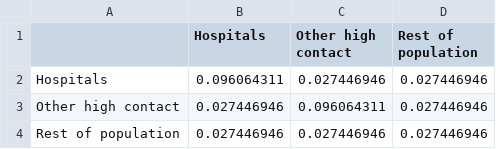
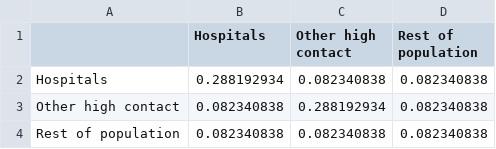
Before and after one commit to BlueBrain/covid-19-find, a CSV file: api/covid19find/simulation/betas.csv, drawn as a sheet.

```diff
--- a/api/covid19find/simulation/betas.csv
+++ b/api/covid19find/simulation/betas.csv
@@ -1,4 +1,4 @@
 ,Hospitals,Other high contact,Rest of population
-Hospitals,0.096064311,0.027446946,0.027446946
-Other high contact,0.027446946,0.096064311,0.027446946
-Rest of population,0.027446946,0.027446946,0.027446946
+Hospitals,0.288192934,0.082340838,0.082340838
+Other high contact,0.082340838,0.288192934,0.082340838
+Rest of population,0.082340838,0.082340838,0.082340838
```
Also changed, not shown: api/covid19find/simulation/SCENARIO1: All hospitals_out.csv, api/covid19find/simulation/compart_params.csv, 2 other files.
